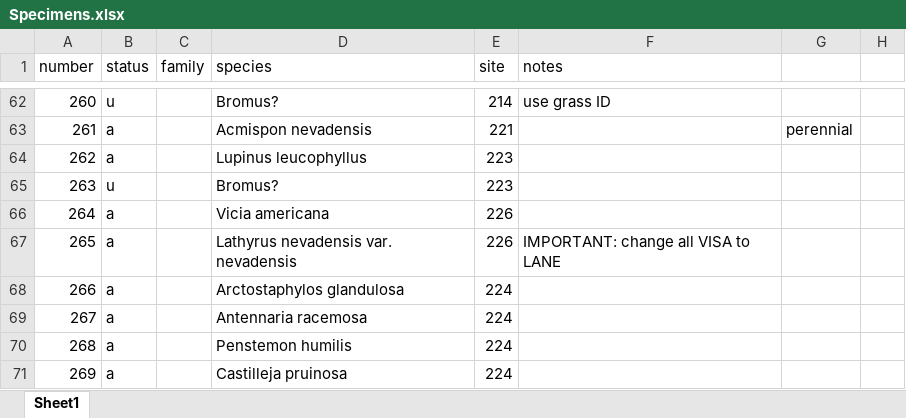
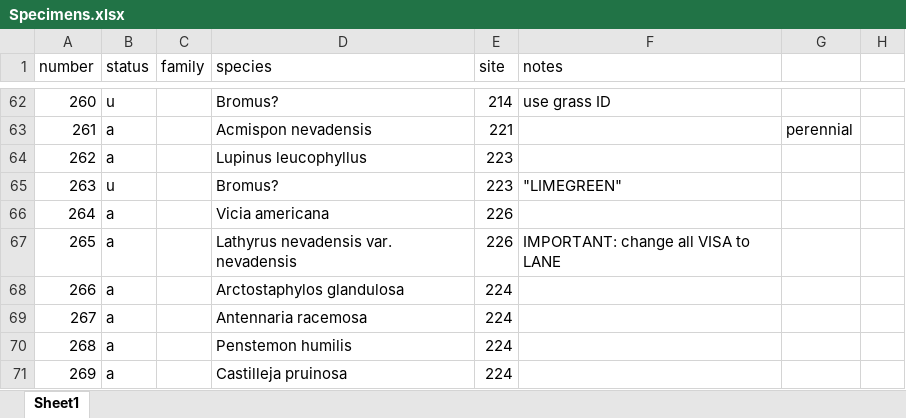
Before and after one commit to cadlam/Fire_mosaics, an Excel workbook: data/Specimens.xlsx, sheet Sheet1, drawn as a sheet; only a part is shown, gaps mark what is left out; values as stored, in another font and other column widths than the file's, no cell formats; the diff covers the shown part only; the diff names each change by its address in the sheet, - before the commit and + after, or states it on an @@ line.

```diff
--- a/data/Specimens.xlsx (sheet Sheet1)
+++ b/data/Specimens.xlsx (sheet Sheet1)
-F65 (notes): (empty)
+F65 (notes): "LIMEGREEN"
```
Also changed, not shown: 26 added rows and 8 edited cells elsewhere in this sheet, cell formats, 25 other files.
